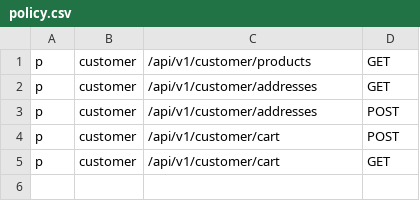
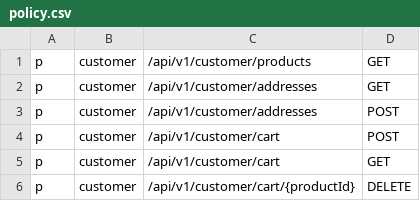
Before and after one commit to n9mi/store-api, a CSV file: internal/casbin/policy.csv, drawn as a sheet; the diff names each change by its address in the sheet, - before the commit and + after, or states it on an @@ line.

Commit message:
feat: delete cart

```diff
--- a/internal/casbin/policy.csv
+++ b/internal/casbin/policy.csv
+row 6: p | customer | /api/v1/customer/cart/{productId} | DELETE
```
Also changed, not shown: 6 other files.
